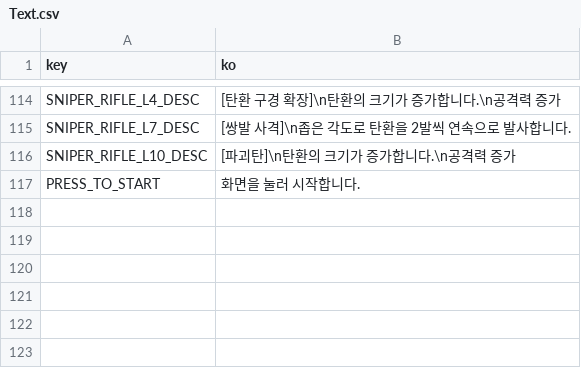
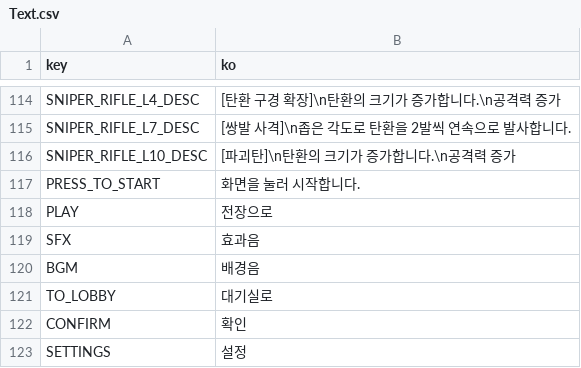
Before and after one commit to ionic5/02-ap, a CSV file: TaskForce.AP.Client/Assets/Addressables/GameData/Text.csv, drawn as a sheet; only a part is shown, gaps mark what is left out; the diff names each change by its address in the sheet, - before the commit and + after, or states it on an @@ line.

```diff
--- a/TaskForce.AP.Client/Assets/Addressables/GameData/Text.csv
+++ b/TaskForce.AP.Client/Assets/Addressables/GameData/Text.csv
+row 118: PLAY | 전장으로
+row 119: SFX | 효과음
+row 120: BGM | 배경음
+row 121: TO_LOBBY | 대기실로
+row 122: CONFIRM | 확인
+row 123: SETTINGS | 설정
```
Also changed, not shown: 2 other files.
